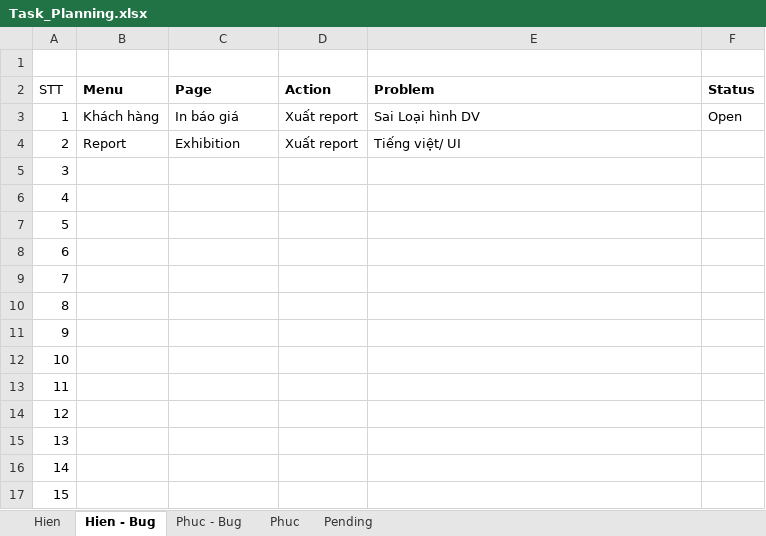
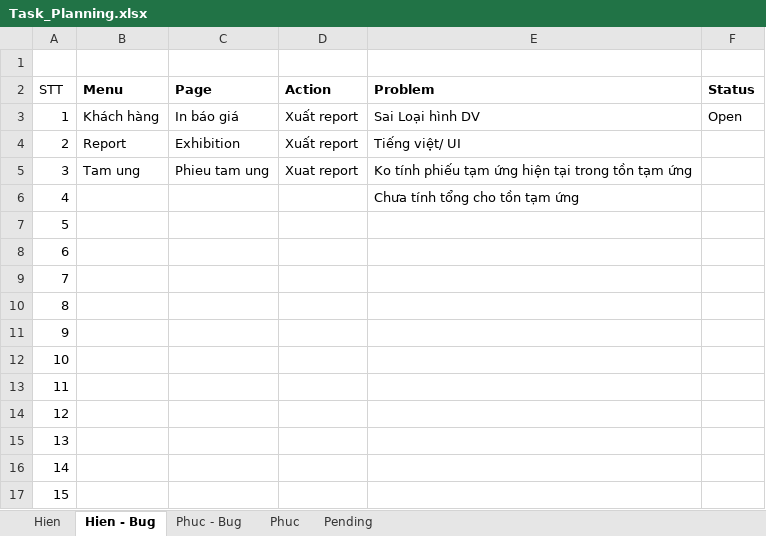
Before and after one commit to linhrepo/ael, an Excel workbook: document/Task_Planning.xlsx, sheet Hien - Bug, drawn as a sheet; values as stored, in another font and other column widths than the file's, no borders; the diff names each change by its address in the sheet, - before the commit and + after, or states it on an @@ line.

```diff
--- a/document/Task_Planning.xlsx (sheet Hien - Bug)
+++ b/document/Task_Planning.xlsx (sheet Hien - Bug)
-B5 (Menu): (empty)
+B5 (Menu): Tam ung
-C5 (Page): (empty)
+C5 (Page): Phieu tam ung
-D5 (Action): (empty)
+D5 (Action): Xuat report
-E5 (Problem): (empty)
+E5 (Problem): Ko tính phiếu tạm ứng hiện tại trong tồn tạm ứng
-E6 (Problem): (empty)
+E6 (Problem): Chưa tính tổng cho tồn tạm ứng
```
Also changed, not shown: sheet Phuc - Bug, sheet Hien.
